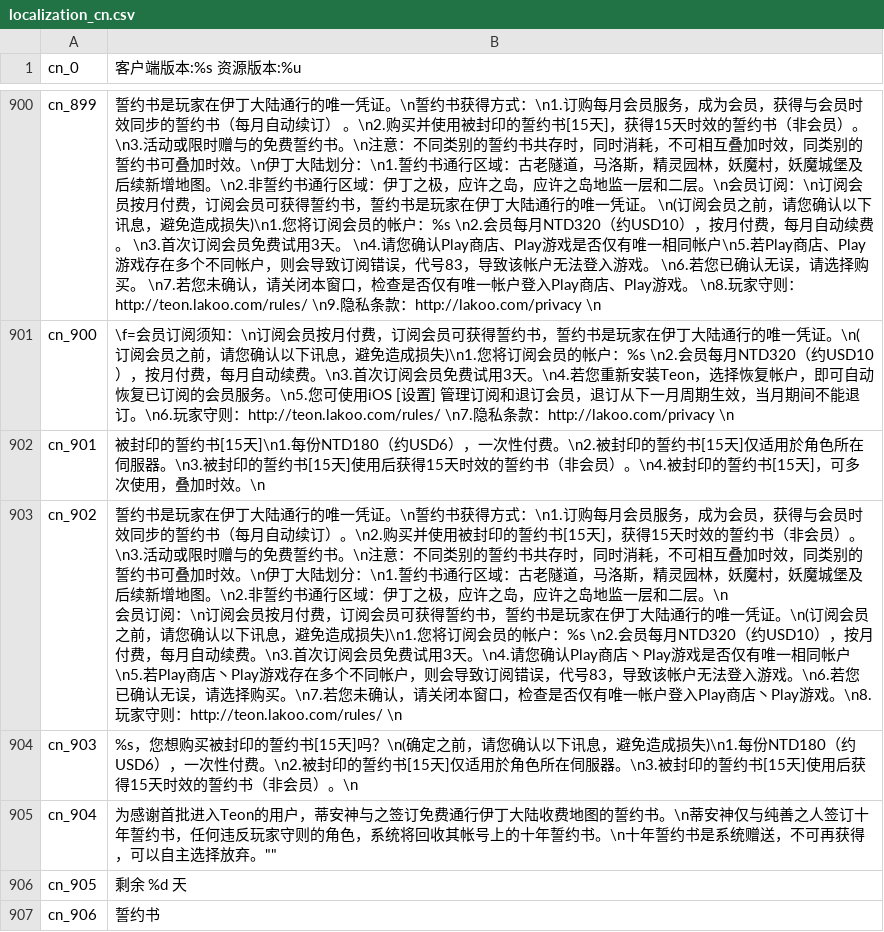
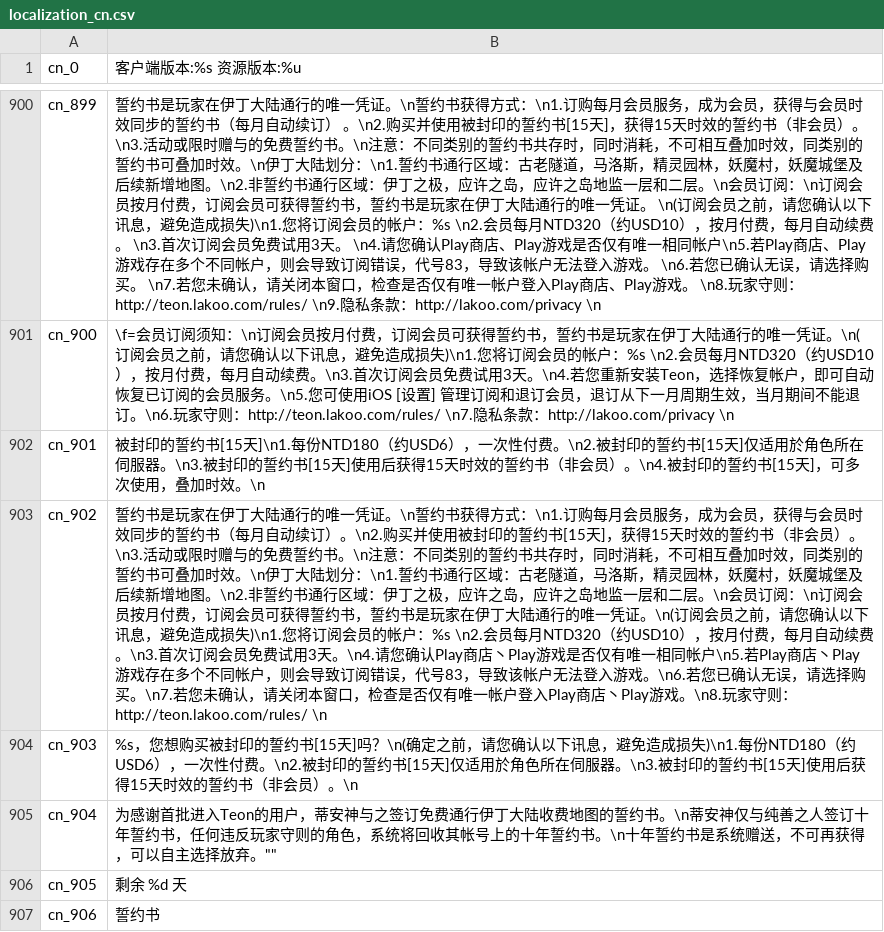
Before and after one commit to oberon-wu/teon-lang, a CSV file: localization/localization_cn.csv, drawn as a sheet; only a part is shown, gaps mark what is left out.

Commit message:
update localization

```diff
--- a/localization/localization_cn.csv
+++ b/localization/localization_cn.csv
@@ -902,4 +902,3 @@ cn_900,"\f=会员订阅须知：\n订阅会员按月付费，订阅会员可获
 cn_901,"被封印的誓约书[15天]\n1.每份NTD180（约USD6），一次性付费。\n2.被封印的誓约书[15天]仅适用於角色所在伺服器。\n3.被封印的誓约书[15天]使用后获得15天时效的誓约书（非会员）。\n4.被封印的誓约书[15天]，可多次使用，叠加时效。\n"
-cn_902,"誓约书是玩家在伊丁大陆通行的唯一凭证。\n誓约书获得方式：\n1.订购每月会员服务，成为会员，获得与会员时效同步的誓约书（每月自动续订）。\n2.购买并使用被封印的誓约书[15天]，获得15天时效的誓约书（非会员）。\n3.活动或限时赠与的免费誓约书。\n注意：不同类别的誓约书共存时，同时消耗，不可相互叠加时效，同类别的誓约书可叠加时效。\n伊丁大陆划分：\n1.誓约书通行区域：古老隧道，马洛斯，精灵园林，妖魔村，妖魔城堡及后续新增地图。\n2.非誓约书通行区域：伊丁之极，应许之岛，应许之岛地监一层和二层。\n
-会员订阅：\n订阅会员按月付费，订阅会员可获得誓约书，誓约书是玩家在伊丁大陆通行的唯一凭证。\n(订阅会员之前，请您确认以下讯息，避免造成损失)\n1.您将订阅会员的帐户：%s \n2.会员每月NTD320（约USD10），按月付费，每月自动续费。\n3.首次订阅会员免费试用3天。\n4.请您确认Play商店丶Play游戏是否仅有唯一相同帐户\n5.若Play商店丶Play游戏存在多个不同帐户，则会导致订阅错误，代号83，导致该帐户无法登入游戏。\n6.若您已确认无误，请选择购买。\n7.若您未确认，请关闭本窗口，检查是否仅有唯一帐户登入Play商店丶Play游戏。\n8.玩家守则：http://teon.lakoo.com/rules/ \n"
+cn_902,"誓约书是玩家在伊丁大陆通行的唯一凭证。\n誓约书获得方式：\n1.订购每月会员服务，成为会员，获得与会员时效同步的誓约书（每月自动续订）。\n2.购买并使用被封印的誓约书[15天]，获得15天时效的誓约书（非会员）。\n3.活动或限时赠与的免费誓约书。\n注意：不同类别的誓约书共存时，同时消耗，不可相互叠加时效，同类别的誓约书可叠加时效。\n伊丁大陆划分：\n1.誓约书通行区域：古老隧道，马洛斯，精灵园林，妖魔村，妖魔城堡及后续新增地图。\n2.非誓约书通行区域：伊丁之极，应许之岛，应许之岛地监一层和二层。\n会员订阅：\n订阅会员按月付费，订阅会员可获得誓约书，誓约书是玩家在伊丁大陆通行的唯一凭证。\n(订阅会员之前，请您确认以下讯息，避免造成损失)\n1.您将订阅会员的帐户：%s \n2.会员每月NTD320（约USD10），按月付费，每月自动续费。\n3.首次订阅会员免费试用3天。\n4.请您确认Play商店丶Play游戏是否仅有唯一相同帐户\n5.若Play商店丶Play游戏存在多个不同帐户，则会导致订阅错误，代号83，导致该帐户无法登入游戏。\n6.若您已确认无误，请选择购买。\n7.若您未确认，请关闭本窗口，检查是否仅有唯一帐户登入Play商店丶Play游戏。\n8.玩家守则：http://teon.lakoo.com/rules/ \n"
 cn_903,"%s，您想购买被封印的誓约书[15天]吗？\n(确定之前，请您确认以下讯息，避免造成损失)\n1.每份NTD180（约USD6），一次性付费。\n2.被封印的誓约书[15天]仅适用於角色所在伺服器。\n3.被封印的誓约书[15天]使用后获得15天时效的誓约书（非会员）。\n"
```
Also changed, not shown: localization/localization_tw.csv.
